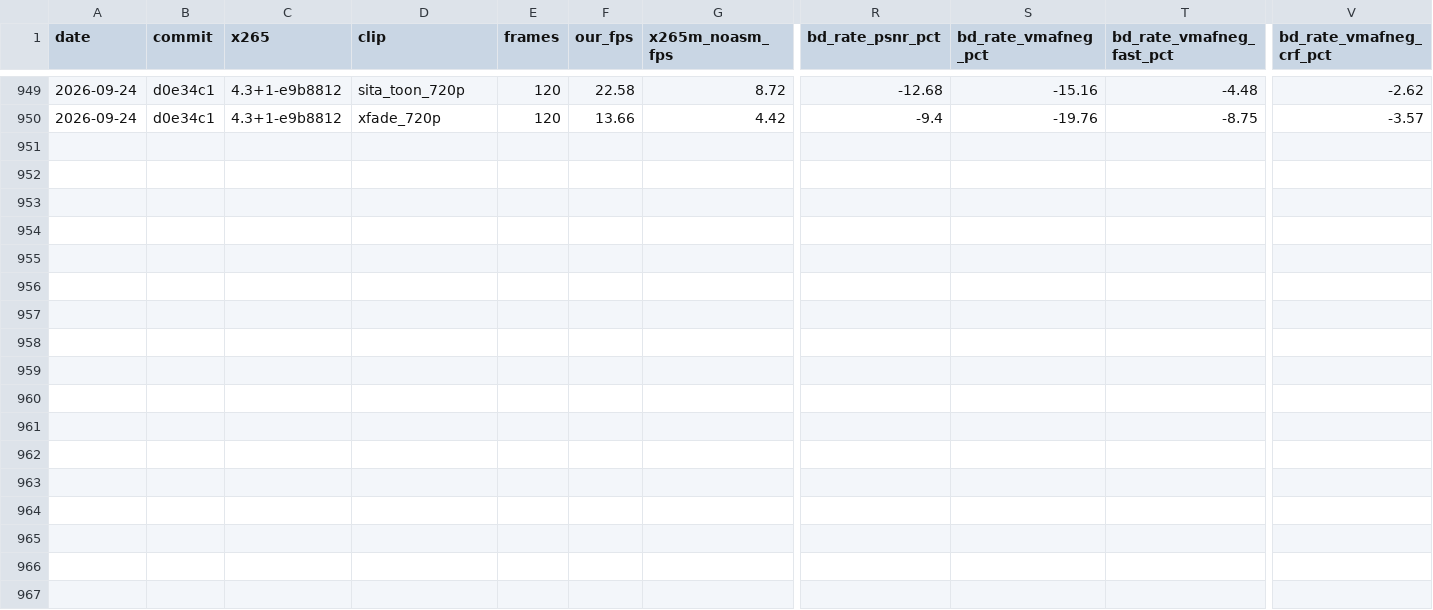
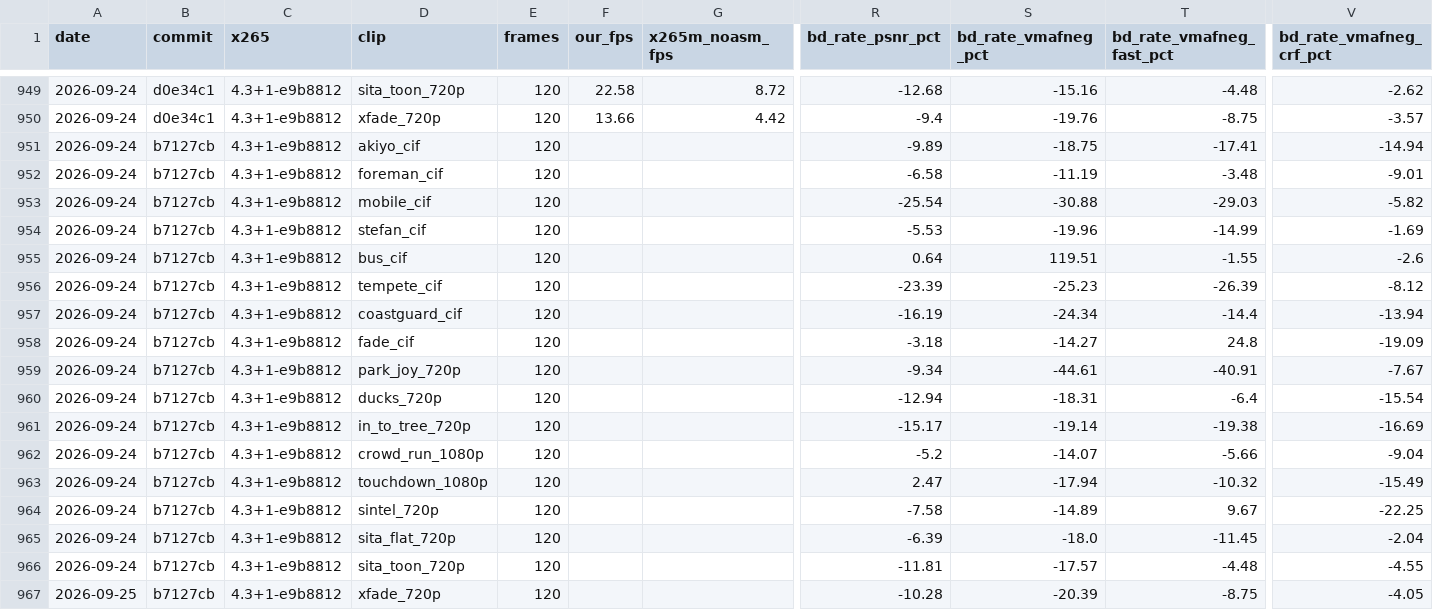
Before and after one commit to terranvigil/yah265, a CSV file: docs/data/parity-history.csv, drawn as a sheet; only a part is shown, gaps mark what is left out; rows hold the shown columns only; the diff names each change by its address in the sheet, - before the commit and + after, or states it on an @@ line.

Commit message:
item 23 merge battery: all legs pass; CRF board median -7.45 -> -9.01; bus_cif's CQP VMAF cell is a saturation artefact, points recorded

```diff
--- a/docs/data/parity-history.csv
+++ b/docs/data/parity-history.csv
+row 951: 2026-09-24 | b7127cb | 4.3+1-e9b8812 | akiyo_cif | 120 |  |  | -9.89 | -18.75 | -17.41 | -14.94
+row 952: 2026-09-24 | b7127cb | 4.3+1-e9b8812 | foreman_cif | 120 |  |  | -6.58 | -11.19 | -3.48 | -9.01
+row 953: 2026-09-24 | b7127cb | 4.3+1-e9b8812 | mobile_cif | 120 |  |  | -25.54 | -30.88 | -29.03 | -5.82
+row 954: 2026-09-24 | b7127cb | 4.3+1-e9b8812 | stefan_cif | 120 |  |  | -5.53 | -19.96 | -14.99 | -1.69
+row 955: 2026-09-24 | b7127cb | 4.3+1-e9b8812 | bus_cif | 120 |  |  | 0.64 | 119.51 | -1.55 | -2.6
+row 956: 2026-09-24 | b7127cb | 4.3+1-e9b8812 | tempete_cif | 120 |  |  | -23.39 | -25.23 | -26.39 | -8.12
+row 957: 2026-09-24 | b7127cb | 4.3+1-e9b8812 | coastguard_cif | 120 |  |  | -16.19 | -24.34 | -14.4 | -13.94
+row 958: 2026-09-24 | b7127cb | 4.3+1-e9b8812 | fade_cif | 120 |  |  | -3.18 | -14.27 | 24.8 | -19.09
+row 959: 2026-09-24 | b7127cb | 4.3+1-e9b8812 | park_joy_720p | 120 |  |  | -9.34 | -44.61 | -40.91 | -7.67
+row 960: 2026-09-24 | b7127cb | 4.3+1-e9b8812 | ducks_720p | 120 |  |  | -12.94 | -18.31 | -6.4 | -15.54
+row 961: 2026-09-24 | b7127cb | 4.3+1-e9b8812 | in_to_tree_720p | 120 |  |  | -15.17 | -19.14 | -19.38 | -16.69
+row 962: 2026-09-24 | b7127cb | 4.3+1-e9b8812 | crowd_run_1080p | 120 |  |  | -5.2 | -14.07 | -5.66 | -9.04
+row 963: 2026-09-24 | b7127cb | 4.3+1-e9b8812 | touchdown_1080p | 120 |  |  | 2.47 | -17.94 | -10.32 | -15.49
+row 964: 2026-09-24 | b7127cb | 4.3+1-e9b8812 | sintel_720p | 120 |  |  | -7.58 | -14.89 | 9.67 | -22.25
+row 965: 2026-09-24 | b7127cb | 4.3+1-e9b8812 | sita_flat_720p | 120 |  |  | -6.39 | -18.0 | -11.45 | -2.04
+row 966: 2026-09-24 | b7127cb | 4.3+1-e9b8812 | sita_toon_720p | 120 |  |  | -11.81 | -17.57 | -4.48 | -4.55
+row 967: 2026-09-25 | b7127cb | 4.3+1-e9b8812 | xfade_720p | 120 |  |  | -10.28 | -20.39 | -8.75 | -4.05
```
